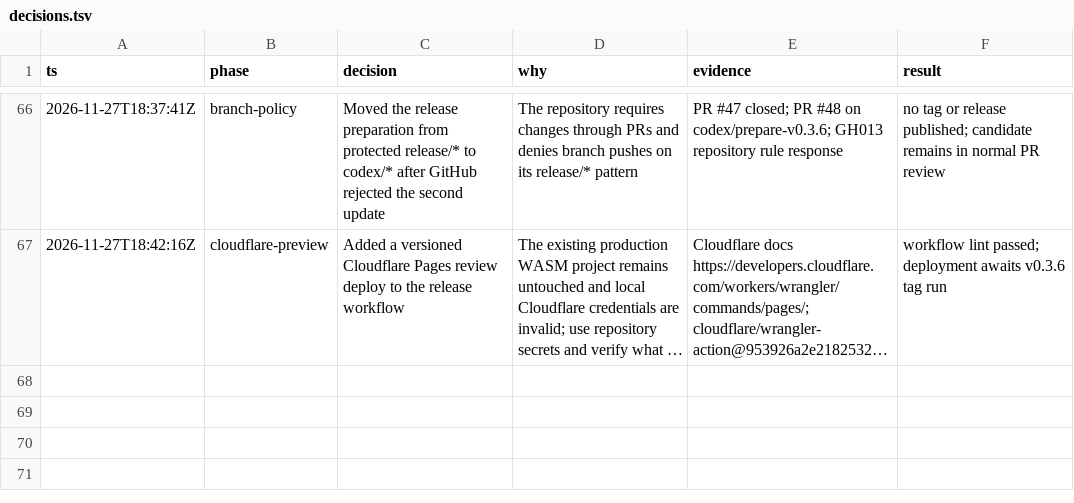
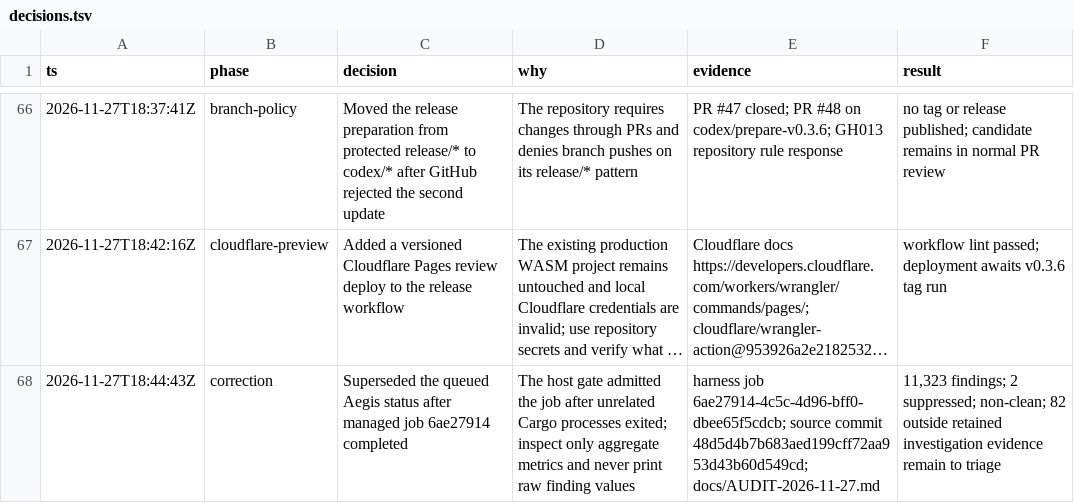
Before and after one commit to aliasfoxkde/FireCraft-CraftAnything-Experiment, a TSV file: .audit/decisions.tsv, drawn as a sheet; only a part is shown, gaps mark what is left out; long unchanged cells end in …; the diff names each change by its address in the sheet, - before the commit and + after, or states it on an @@ line.

Commit message:
docs: record completed Aegis scan receipt

```diff
--- a/.audit/decisions.tsv
+++ b/.audit/decisions.tsv
+row 68: 2026-11-27T18:44:43Z | correction | Superseded the queued Aegis status after managed job 6ae27914 completed | The host gate admitted the job after unrelated Cargo processes exited; inspect only aggregate metrics and never print raw finding values | harness job 6ae27914-4c5c-4d96-bff0-dbee65f5cdcb; source commit 48d5d4b7b683aed199cff72aa953d43b60d549cd; docs/AUDIT-2026-11-27.md | 11,323 findings; 2 suppressed; non-clean; 82 outside retained investigation evidence remain to triage
```
Also changed, not shown: 3 other files.
